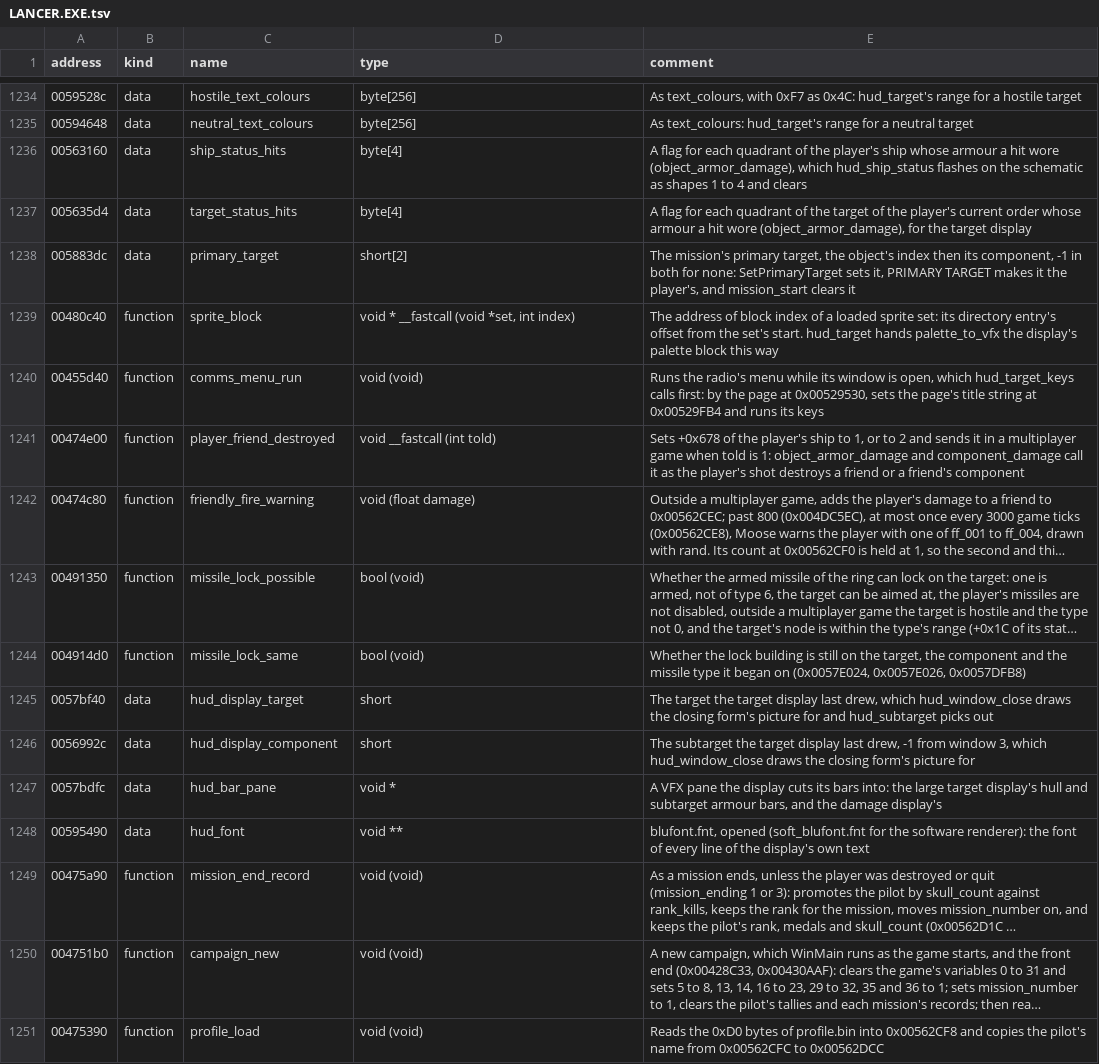
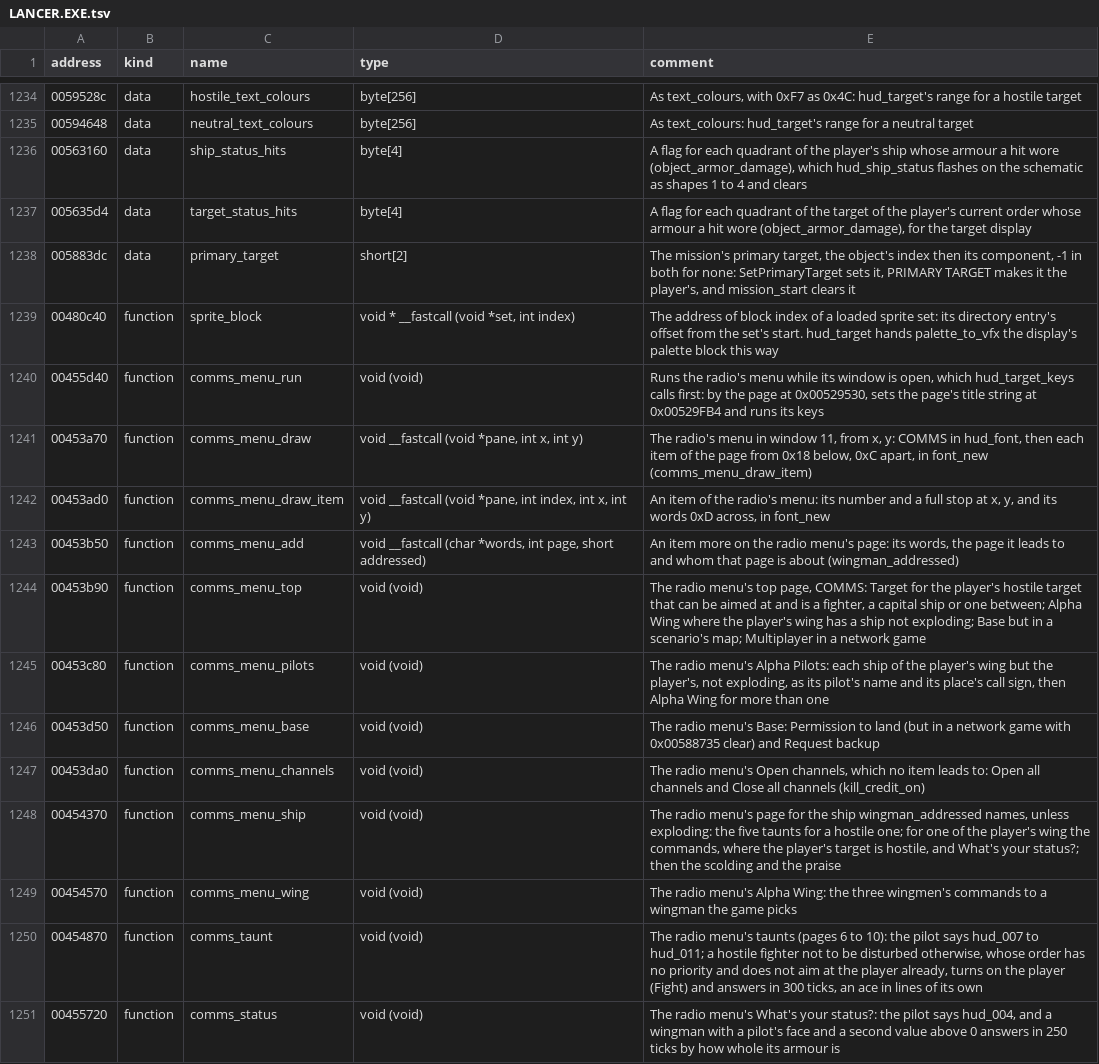
Before and after one commit to LordBlacksun/openreliant, a TSV file: ghidra/names/LANCER.EXE.tsv, drawn as a sheet; only a part is shown, gaps mark what is left out; the shorter side is filled out with more unchanged rows; long unchanged cells end in …; the diff covers the shown part only.

Commit message:
feat: the radio's menu pages to the wingmen, the enemy and the base
COMMS WINDOW opened an empty window. The radio's menu now shows its pages and takes the number
keys: the wing's pilots and the whole wing, the wingmen's commands, status, scolding and praise,
the taunts that turn an enemy on the player, and the base's PERMISSION TO LAND and REQUEST
BACKUP, which raises the mission's PlayerWantsBackup while the script offers backup.

The wingmen's fuller replies, the numbered line tables and the bridge's reports are shared with
the commands and the landing, and the channels' switch now gates the kill credit.

```diff
--- a/ghidra/names/LANCER.EXE.tsv
+++ b/ghidra/names/LANCER.EXE.tsv
@@ -1240 +1240,12 @@ address	kind	name	type	comment
 00455d40	function	comms_menu_run	void (void)	Runs the radio's menu while its window is open, which hud_target_keys calls first: by the page at 0x00529530, sets the page's title string at 0x00529FB4 and runs its keys
+00453a70	function	comms_menu_draw	void __fastcall (void *pane, int x, int y)	The radio's menu in window 11, from x, y: COMMS in hud_font, then each item of the page from 0x18 below, 0xC apart, in font_new (comms_menu_draw_item)
+00453ad0	function	comms_menu_draw_item	void __fastcall (void *pane, int index, int x, int y)	An item of the radio's menu: its number and a full stop at x, y, and its words 0xD across, in font_new
+00453b50	function	comms_menu_add	void __fastcall (char *words, int page, short addressed)	An item more on the radio menu's page: its words, the page it leads to and whom that page is about (wingman_addressed)
+00453b90	function	comms_menu_top	void (void)	The radio menu's top page, COMMS: Target for the player's hostile target that can be aimed at and is a fighter, a capital ship or one between; Alpha Wing where the player's wing has a ship not exploding; Base but in a scenario's map; Multiplayer in a network game
+00453c80	function	comms_menu_pilots	void (void)	The radio menu's Alpha Pilots: each ship of the player's wing but the player's, not exploding, as its pilot's name and its place's call sign, then Alpha Wing for more than one
+00453d50	function	comms_menu_base	void (void)	The radio menu's Base: Permission to land (but in a network game with 0x00588735 clear) and Request backup
+00453da0	function	comms_menu_channels	void (void)	The radio menu's Open channels, which no item leads to: Open all channels and Close all channels (kill_credit_on)
+00454370	function	comms_menu_ship	void (void)	The radio menu's page for the ship wingman_addressed names, unless exploding: the five taunts for a hostile one; for one of the player's wing the commands, where the player's target is hostile, and What's your status?; then the scolding and the praise
+00454570	function	comms_menu_wing	void (void)	The radio menu's Alpha Wing: the three wingmen's commands to a wingman the game picks
+00454870	function	comms_taunt	void (void)	The radio menu's taunts (pages 6 to 10): the pilot says hud_007 to hud_011; a hostile fighter not to be disturbed otherwise, whose order has no priority and does not aim at the player already, turns on the player (Fight) and answers in 300 ticks, an ace in lines of its own
+00455720	function	comms_status	void (void)	The radio menu's What's your status?: the pilot says hud_004, and a wingman with a pilot's face and a second value above 0 answers in 250 ticks by how whole its armour is
```
Also changed, not shown: 10 added rows and 2 edited cells elsewhere in this file, 14 other files.
